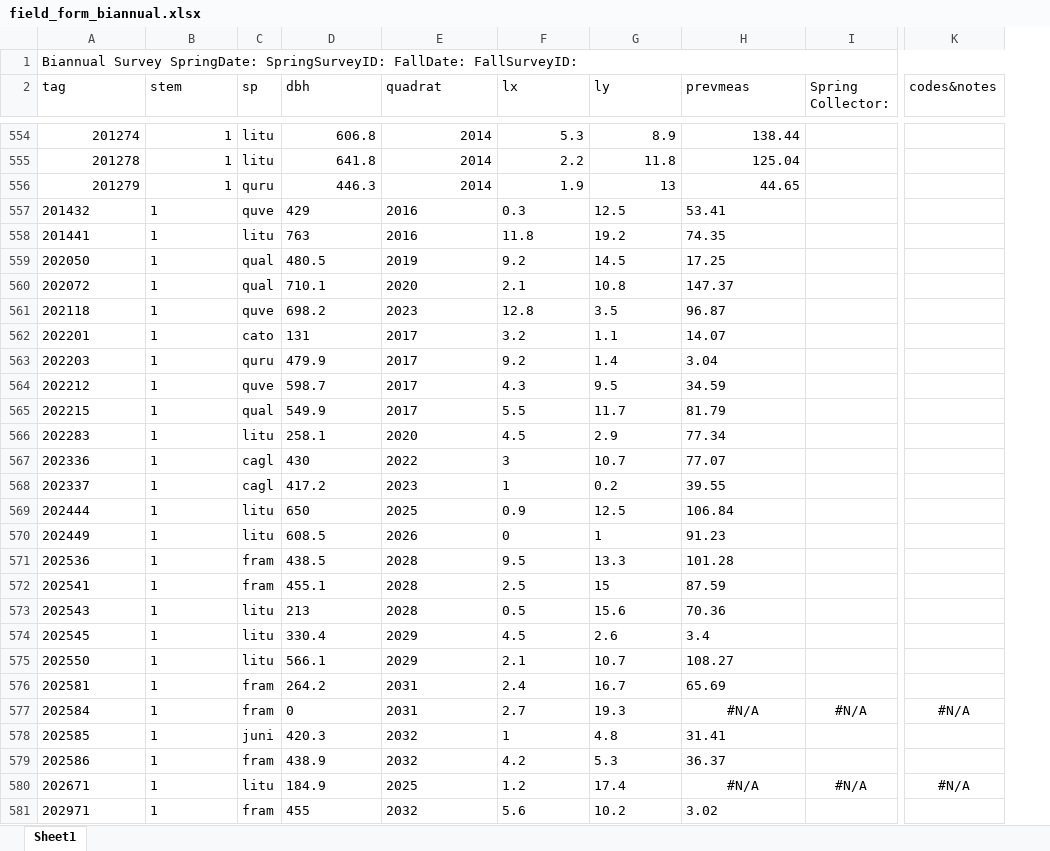
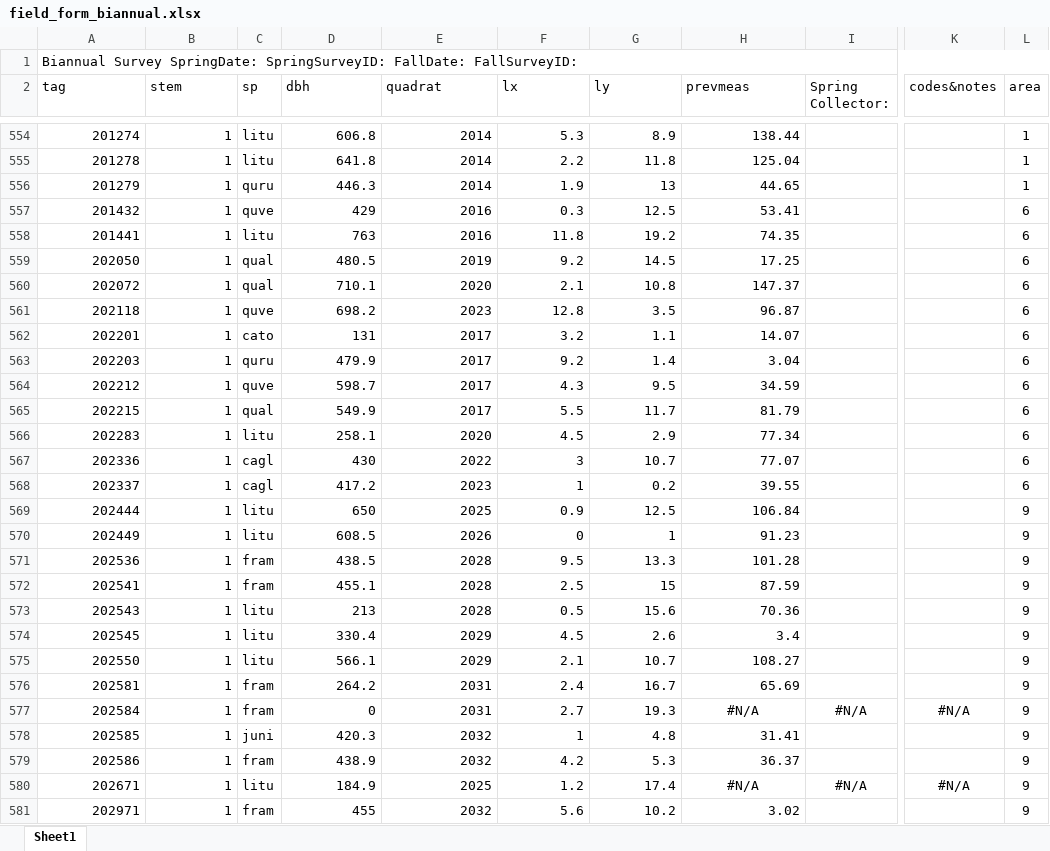
Before and after one commit to SCBI-ForestGEO/Dendrobands, an Excel workbook: data/blank_data_forms/field_forms/field_form_biannual.xlsx, sheet Sheet1, drawn as a sheet; only a part is shown, gaps mark what is left out; values as stored, in another font and other column widths than the file's, no borders; the diff covers the shown part only; the diff names each change by its address in the sheet, - before the commit and + after, or states it on an @@ line.

Commit message:
Edited dendro_cored_full and biannual field
Added survey area to field_form_biannual
Added dbh2008 and dbh2013 to dendro_cored_full
Created readme for the survey maps

```diff
--- a/data/blank_data_forms/field_forms/field_form_biannual.xlsx (sheet Sheet1)
+++ b/data/blank_data_forms/field_forms/field_form_biannual.xlsx (sheet Sheet1)
+column L (area), rows 554-581: 1 | 1 | 1 | 6 | 6 | 6 | 6 | 6 | 6 | 6 | 6 | 6 | 6 | 6 | 6 | 9 | 9 | 9 | 9 | 9 | 9 | 9 | 9 | 9 | 9 | 9 | 9 | 9
-A557:B581 alignment: left
+A557:B581 alignment: right
-D557:H576 alignment: left
+D557:H576 alignment: right
-D577:G577 alignment: left
+D577:G577 alignment: right
-D578:H579 alignment: left
+D578:H579 alignment: right
-D580:G580 alignment: left
+D580:G580 alignment: right
-D581:H581 alignment: left
+D581:H581 alignment: right
```
Also changed, not shown: 31 moved rows elsewhere in this sheet, 5 other files.
